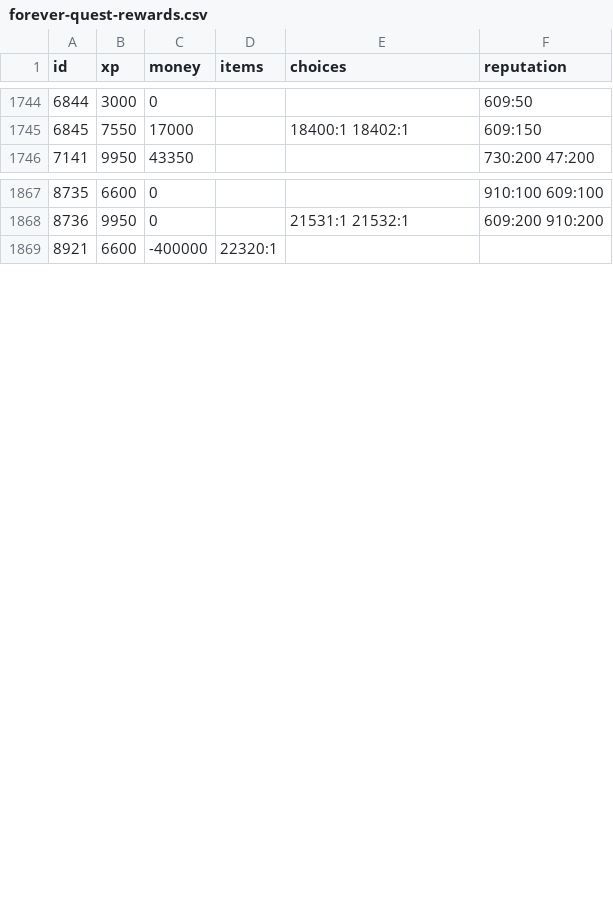
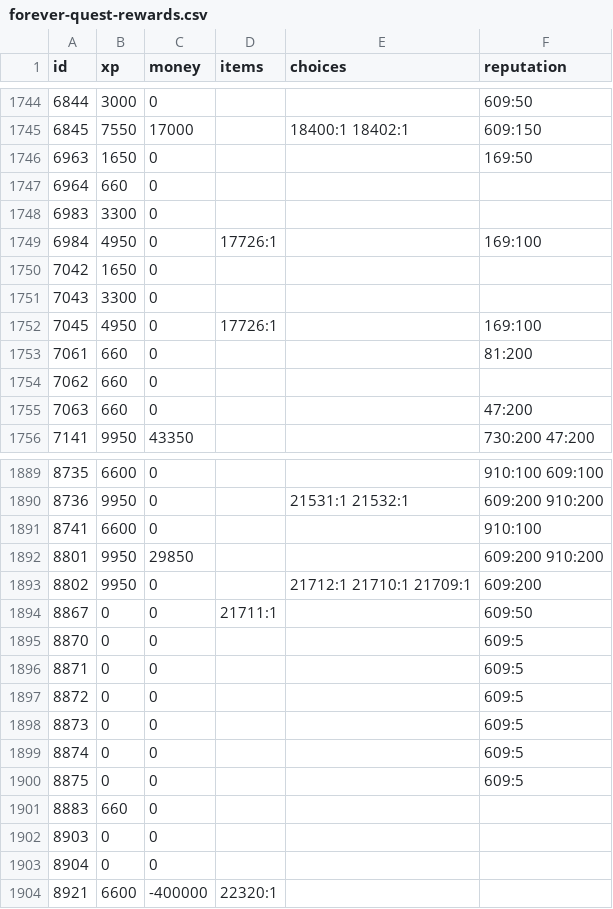
Before and after one commit to ArtisanGW/StoryMode, a CSV file: _Dev/forever-quest-rewards.csv, drawn as a sheet; only a part is shown, gaps mark what is left out; the diff covers the shown part only.

```diff
--- a/_Dev/forever-quest-rewards.csv
+++ b/_Dev/forever-quest-rewards.csv
@@ -1745,2 +1745,12 @@ id,xp,money,items,choices,reputation
 6845,7550,17000,,18400:1 18402:1,609:150
+6963,1650,0,,,169:50
+6964,660,0,,,
+6983,3300,0,,,
+6984,4950,0,17726:1,,169:100
+7042,1650,0,,,
+7043,3300,0,,,
+7045,4950,0,17726:1,,169:100
+7061,660,0,,,81:200
+7062,660,0,,,
+7063,660,0,,,47:200
 7141,9950,43350,,,730:200 47:200
@@ -1868,2 +1890,15 @@ id,xp,money,items,choices,reputation
 8736,9950,0,,21531:1 21532:1,609:200 910:200
+8741,6600,0,,,910:100
+8801,9950,29850,,,609:200 910:200
+8802,9950,0,,21712:1 21710:1 21709:1,609:200
+8867,0,0,21711:1,,609:50
+8870,0,0,,,609:5
+8871,0,0,,,609:5
+8872,0,0,,,609:5
+8873,0,0,,,609:5
+8874,0,0,,,609:5
+8875,0,0,,,609:5
+8883,660,0,,,
+8903,0,0,,,
+8904,0,0,,,
 8921,6600,-400000,22320:1,,
```
Also changed, not shown: 27 added rows elsewhere in this file.
